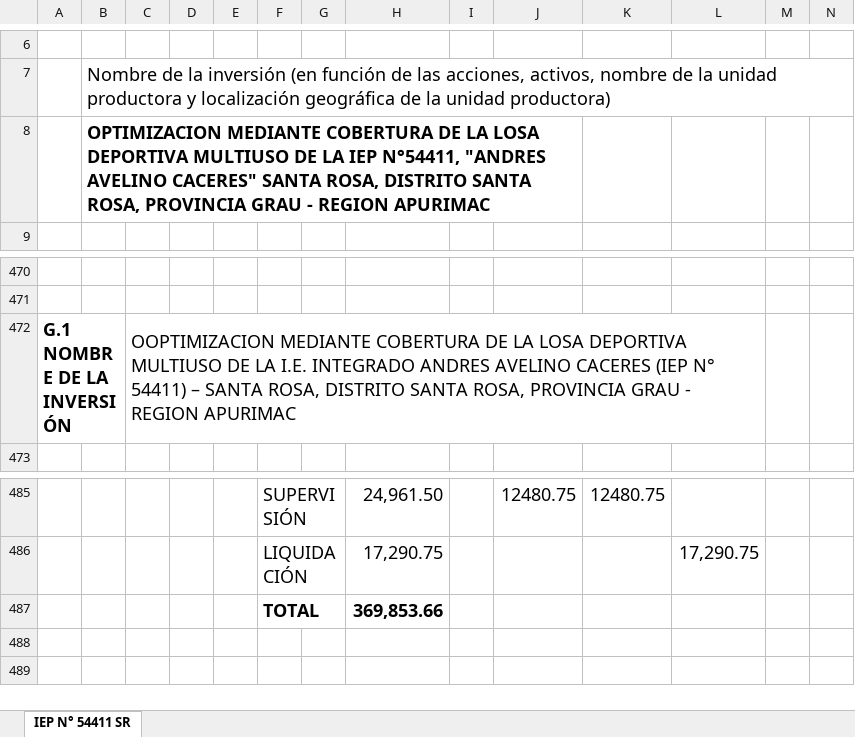
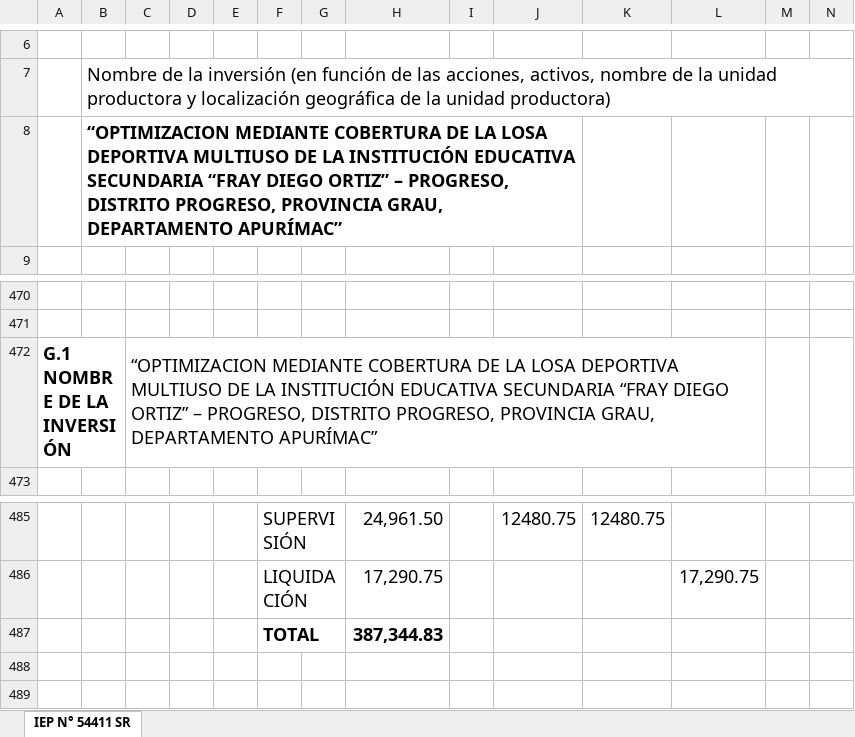
Before and after one commit to ORFEI-GRAP/IOARR0007, an Excel workbook: 14.0 FORMATO N°07-C IES PROGRESO/F 7C IES PROGRESO.xlsx, sheet IEP N° 54411 SR, drawn as a sheet; only a part is shown, gaps mark what is left out; values as stored, in another font and other column widths than the file's, no borders; the diff covers the shown part only; the diff names each change by its address in the sheet, - before the commit and + after, or states it on an @@ line.

```diff
--- a/14.0 FORMATO N°07-C IES PROGRESO/F 7C IES PROGRESO.xlsx (sheet IEP N° 54411 SR)
+++ b/14.0 FORMATO N°07-C IES PROGRESO/F 7C IES PROGRESO.xlsx (sheet IEP N° 54411 SR)
-B8: OPTIMIZACION MEDIANTE COBERTURA DE LA LOSA DEPORTIVA MULTIUSO DE LA IEP N°54411, "ANDRES AVELINO CACERES" SANTA ROSA, DISTRITO SANTA ROSA, PROVINCIA GRAU - REGION APURIMAC
+B8: “OPTIMIZACION MEDIANTE COBERTURA DE LA LOSA DEPORTIVA MULTIUSO DE LA INSTITUCIÓN EDUCATIVA SECUNDARIA “FRAY DIEGO ORTIZ” – PROGRESO, DISTRITO PROGRESO, PROVINCIA GRAU, DEPARTAMENTO APURÍMAC”
-C472: OOPTIMIZACION MEDIANTE COBERTURA DE LA LOSA DEPORTIVA MULTIUSO DE LA I.E. INTEGRADO ANDRES AVELINO CACERES (IEP N° 54411) – SANTA ROSA, DISTRITO SANTA ROSA, PROVINCIA GRAU - REGION APURIMAC
+C472: “OPTIMIZACION MEDIANTE COBERTURA DE LA LOSA DEPORTIVA MULTIUSO DE LA INSTITUCIÓN EDUCATIVA SECUNDARIA “FRAY DIEGO ORTIZ” – PROGRESO, DISTRITO PROGRESO, PROVINCIA GRAU, DEPARTAMENTO APURÍMAC”
-H487: 369,853.66
+H487: 387,344.83
```
Also changed, not shown: 1 added row, 1 removed row, 11 edited cells and cell formats elsewhere in this sheet, 1 other file.
